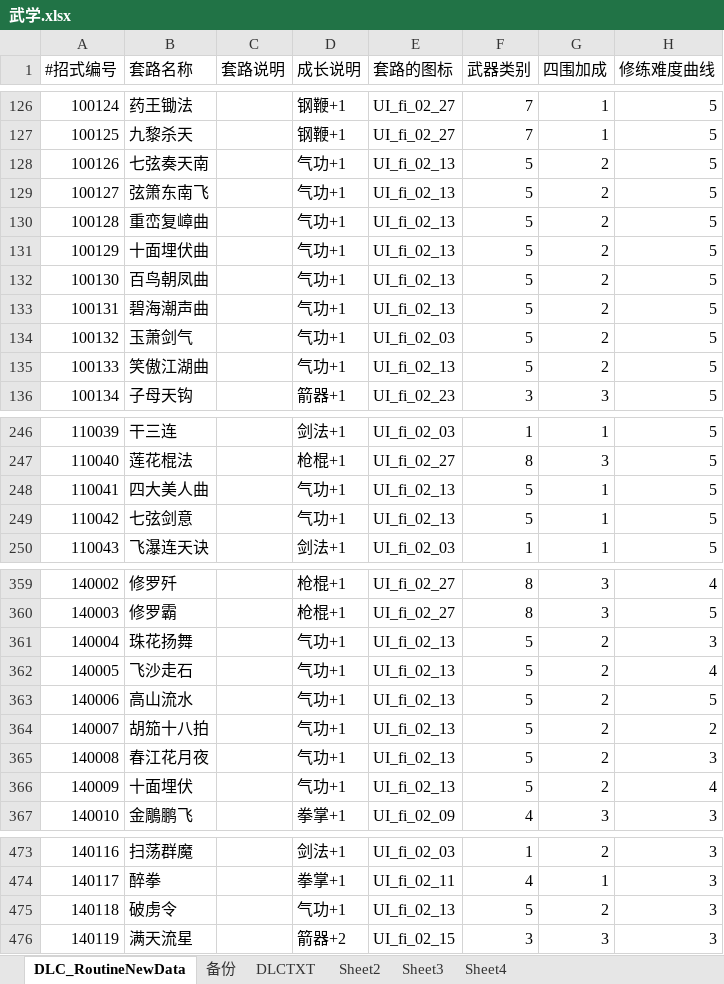
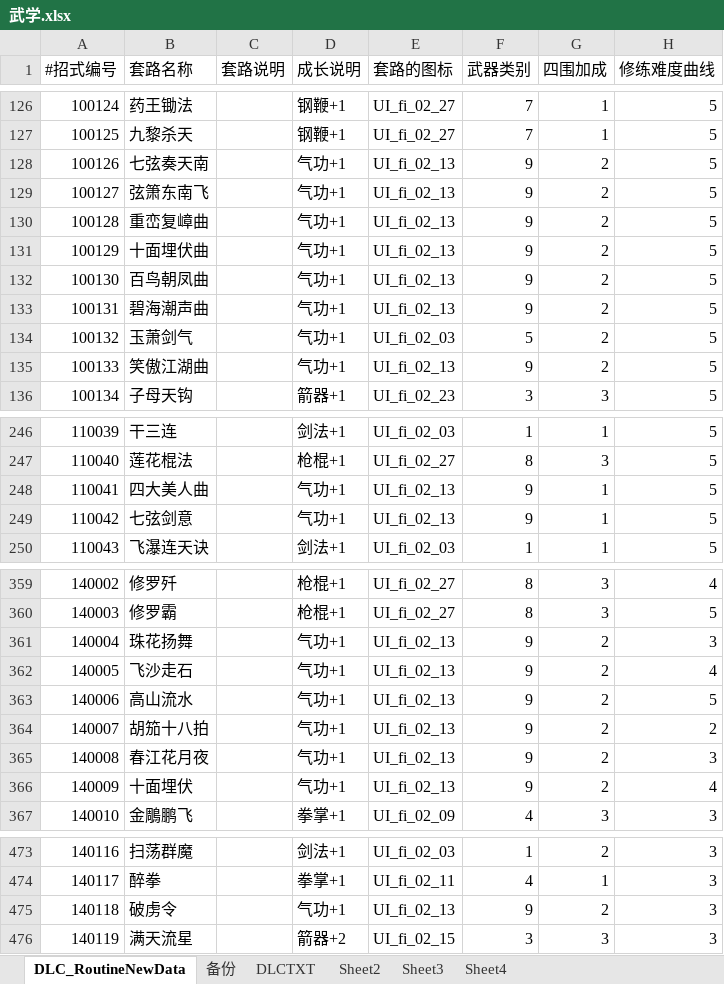
Before and after one commit to xiaozhuzzz/XiakePreMod, an Excel workbook: Excel文件/xiakeqian/武学.xlsx, sheet DLC_RoutineNewData, drawn as a sheet; only a part is shown, gaps mark what is left out; values as stored, in another font and other column widths than the file's, no borders; conditional formats not drawn; the diff covers the shown part only; the diff names each change by its address in the sheet, - before the commit and + after, or states it on an @@ line.

```diff
--- a/Excel文件/xiakeqian/武学.xlsx (sheet DLC_RoutineNewData)
+++ b/Excel文件/xiakeqian/武学.xlsx (sheet DLC_RoutineNewData)
-F128:F133 (武器类别): 5
+F128:F133 (武器类别): 9
-F135 (武器类别): 5
+F135 (武器类别): 9
-F248:F249 (武器类别): 5
+F248:F249 (武器类别): 9
-F361:F366 (武器类别): 5
+F361:F366 (武器类别): 9
-F475 (武器类别): 5
+F475 (武器类别): 9
```
Also changed, not shown: 1 edited cell elsewhere in this sheet, Excel文件/xiakeqian/战斗属性.xlsx, 5 other files.
